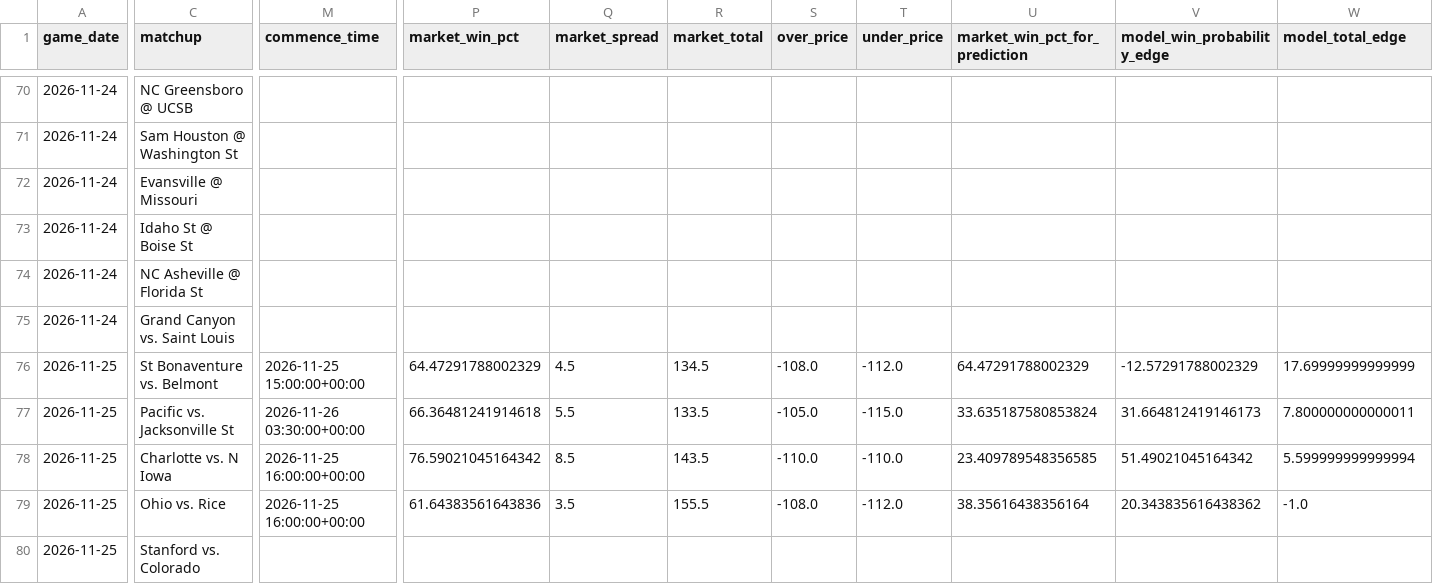
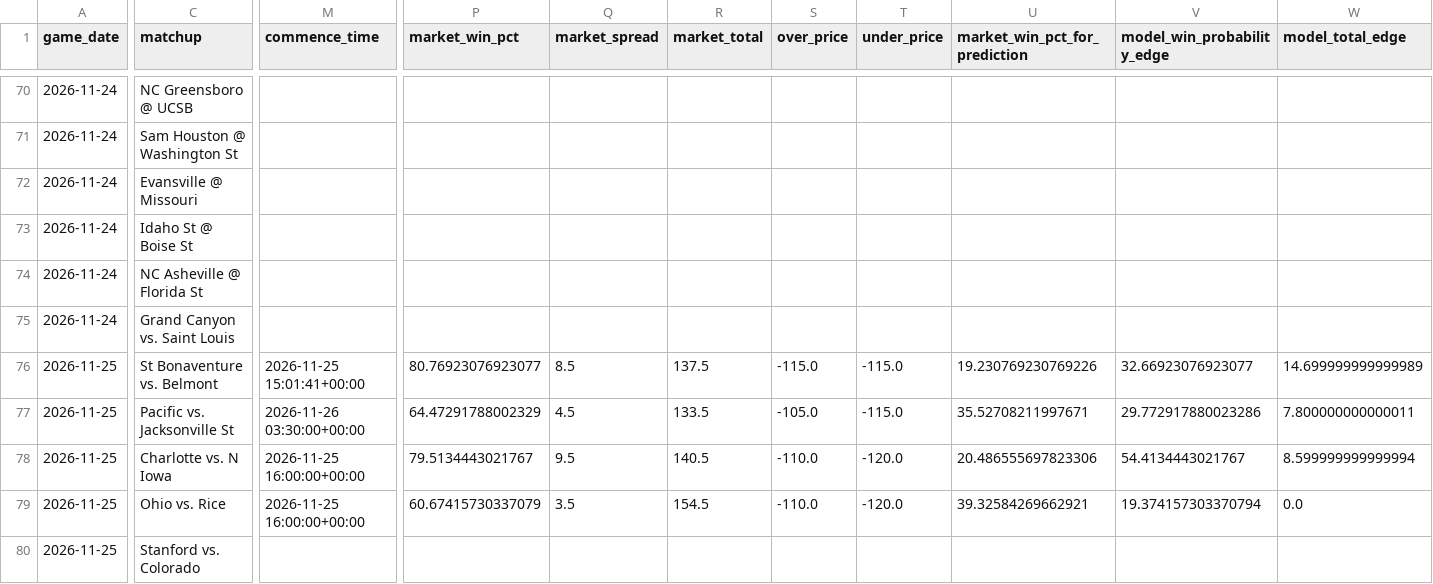
Before and after one commit to tmgrady93-bit/ncaa-basketball-model, a CSV file: data/2027_upcoming_with_benchmarks.csv, drawn as a sheet; only a part is shown, gaps mark what is left out; the diff covers the shown part only; the diff names each change by its address in the sheet, - before the commit and + after, or states it on an @@ line.

```diff
--- a/data/2027_upcoming_with_benchmarks.csv
+++ b/data/2027_upcoming_with_benchmarks.csv
-M76 (commence_time): 2026-11-25 15:00:00+00:00
+M76 (commence_time): 2026-11-25 15:01:41+00:00
-P76 (market_win_pct): 64.47291788002329
+P76 (market_win_pct): 80.76923076923077
-Q76 (market_spread): 4.5
+Q76 (market_spread): 8.5
-R76 (market_total): 134.5
+R76 (market_total): 137.5
-S76 (over_price): -108.0
+S76 (over_price): -115.0
-T76 (under_price): -112.0
+T76 (under_price): -115.0
-U76 (market_win_pct_for_prediction): 64.47291788002329
+U76 (market_win_pct_for_prediction): 19.230769230769226
-V76 (model_win_probability_edge): -12.57291788002329
+V76 (model_win_probability_edge): 32.66923076923077
-W76 (model_total_edge): 17.69999999999999
+W76 (model_total_edge): 14.699999999999989
-P77 (market_win_pct): 66.36481241914618
+P77 (market_win_pct): 64.47291788002329
-Q77 (market_spread): 5.5
+Q77 (market_spread): 4.5
-U77 (market_win_pct_for_prediction): 33.635187580853824
+U77 (market_win_pct_for_prediction): 35.52708211997671
-V77 (model_win_probability_edge): 31.664812419146173
+V77 (model_win_probability_edge): 29.772917880023286
-P78 (market_win_pct): 76.59021045164342
+P78 (market_win_pct): 79.5134443021767
-Q78 (market_spread): 8.5
+Q78 (market_spread): 9.5
-R78 (market_total): 143.5
+R78 (market_total): 140.5
-T78 (under_price): -110.0
+T78 (under_price): -120.0
-U78 (market_win_pct_for_prediction): 23.409789548356585
+U78 (market_win_pct_for_prediction): 20.486555697823306
-V78 (model_win_probability_edge): 51.49021045164342
+V78 (model_win_probability_edge): 54.4134443021767
-W78 (model_total_edge): 5.599999999999994
+W78 (model_total_edge): 8.599999999999994
-P79 (market_win_pct): 61.64383561643836
+P79 (market_win_pct): 60.67415730337079
-R79 (market_total): 155.5
+R79 (market_total): 154.5
-S79 (over_price): -108.0
+S79 (over_price): -110.0
-T79 (under_price): -112.0
+T79 (under_price): -120.0
-U79 (market_win_pct_for_prediction): 38.35616438356164
+U79 (market_win_pct_for_prediction): 39.32584269662921
-V79 (model_win_probability_edge): 20.343835616438362
+V79 (model_win_probability_edge): 19.374157303370794
-W79 (model_total_edge): -1.0
+W79 (model_total_edge): 0.0
```
Also changed, not shown: 112 edited cells elsewhere in this file, data/draftkings_ncaab_odds.csv.
